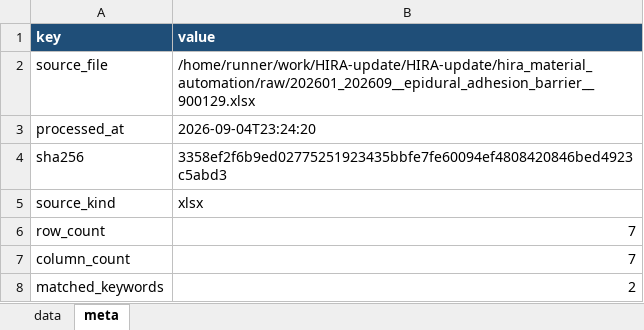
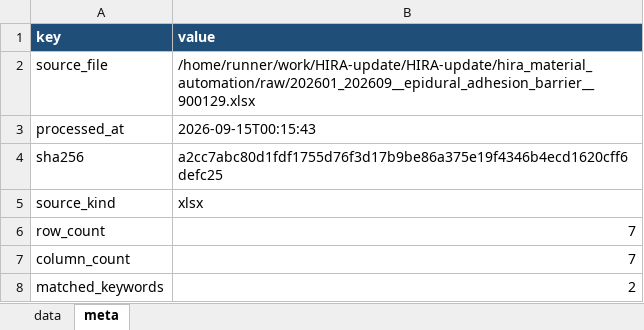
Before and after one commit to JasonSonKR/HIRA-update, an Excel workbook: hira_material_automation/output/monthly/202601_202609__epidural_adhesion_barrier__900129__normalized.xlsx, sheet meta, drawn as a sheet; values as stored, in another font and other column widths than the file's, no borders; the diff names each change by its address in the sheet, - before the commit and + after, or states it on an @@ line.

```diff
--- a/hira_material_automation/output/monthly/202601_202609__epidural_adhesion_barrier__900129__normalized.xlsx (sheet meta)
+++ b/hira_material_automation/output/monthly/202601_202609__epidural_adhesion_barrier__900129__normalized.xlsx (sheet meta)
-B3 (value): 2026-09-04T23:24:20
+B3 (value): 2026-09-15T00:15:43
-B4 (value): 3358ef2f6b9ed02775251923435bbfe7fe60094ef4808420846bed4923c5abd3
+B4 (value): a2cc7abc80d1fdf1755d76f3d17b9be86a375e19f4346b4ecd1620cff6defc25
```
Also changed, not shown: hira_material_automation/output/master/hira_material_summary.xlsx, hira_material_automation/output/monthly/202601_202609__acl_primary_fixation_metal__040023__normalized.xlsx, 16 other files.
